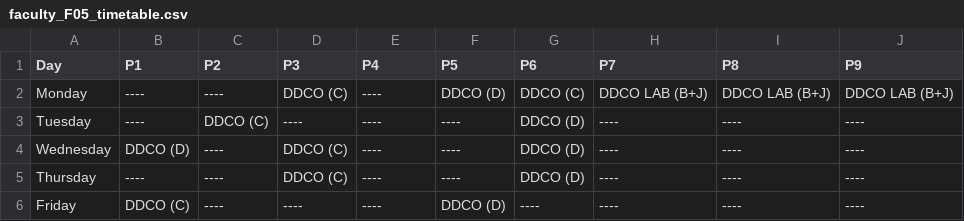
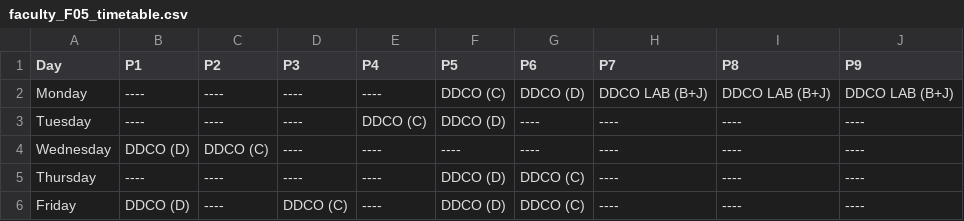
Before and after one commit to Chinmay-13/GenAI-Timetable-Generation, a CSV file: outputs/faculty_F05_timetable.csv, drawn as a sheet.

```diff
--- a/outputs/faculty_F05_timetable.csv
+++ b/outputs/faculty_F05_timetable.csv
@@ -1,6 +1,6 @@
 Day,P1,P2,P3,P4,P5,P6,P7,P8,P9
-Monday,----,----,DDCO (C),----,DDCO (D),DDCO (C),DDCO LAB (B+J),DDCO LAB (B+J),DDCO LAB (B+J)
-Tuesday,----,DDCO (C),----,----,----,DDCO (D),----,----,----
-Wednesday,DDCO (D),----,DDCO (C),----,----,DDCO (D),----,----,----
-Thursday,----,----,DDCO (C),----,----,DDCO (D),----,----,----
-Friday,DDCO (C),----,----,----,DDCO (D),----,----,----,----
+Monday,----,----,----,----,DDCO (C),DDCO (D),DDCO LAB (B+J),DDCO LAB (B+J),DDCO LAB (B+J)
+Tuesday,----,----,----,DDCO (C),DDCO (D),----,----,----,----
+Wednesday,DDCO (D),DDCO (C),----,----,----,----,----,----,----
+Thursday,----,----,----,----,DDCO (D),DDCO (C),----,----,----
+Friday,DDCO (D),----,DDCO (C),----,DDCO (D),DDCO (C),----,----,----
```
Also changed, not shown: outputs/faculty_F01_timetable.csv, outputs/faculty_F02_timetable.csv, 33 other files.
